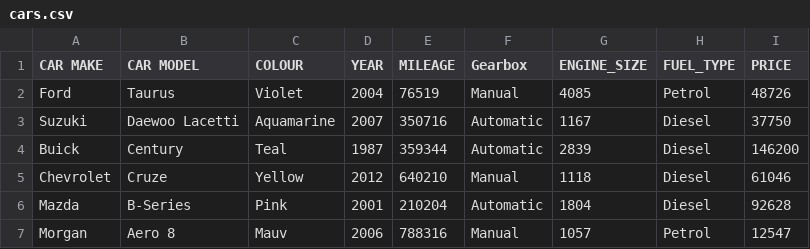
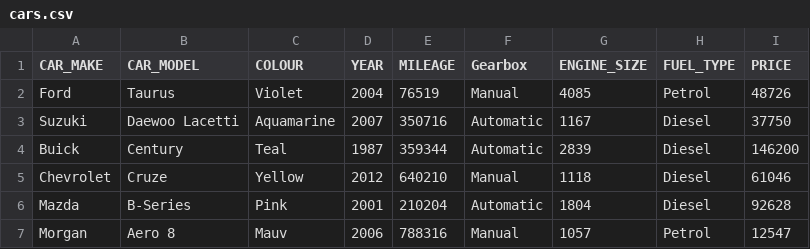
Before and after one commit to CIsbis/tsi_shop, a CSV file: src/cars.csv, drawn as a sheet; only a part is shown.

```diff
--- a/src/cars.csv
+++ b/src/cars.csv
@@ -1,2 +1,2 @@
-CAR MAKE,CAR MODEL,COLOUR,YEAR,MILEAGE,Gearbox ,ENGINE_SIZE,FUEL_TYPE,PRICE
+CAR_MAKE,CAR_MODEL,COLOUR,YEAR,MILEAGE,Gearbox ,ENGINE_SIZE,FUEL_TYPE,PRICE
 Ford,Taurus,Violet,2004,76519,Manual,4085,Petrol,48726
```
Also changed, not shown: 7 other files.
